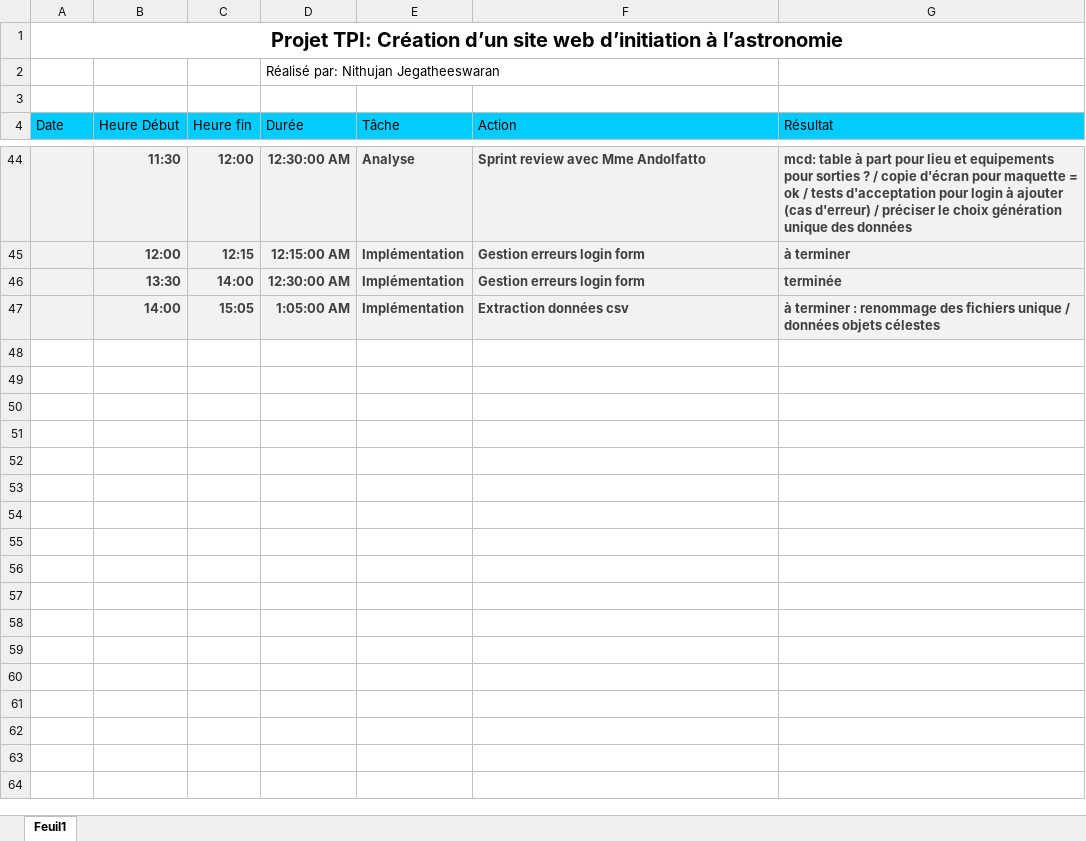
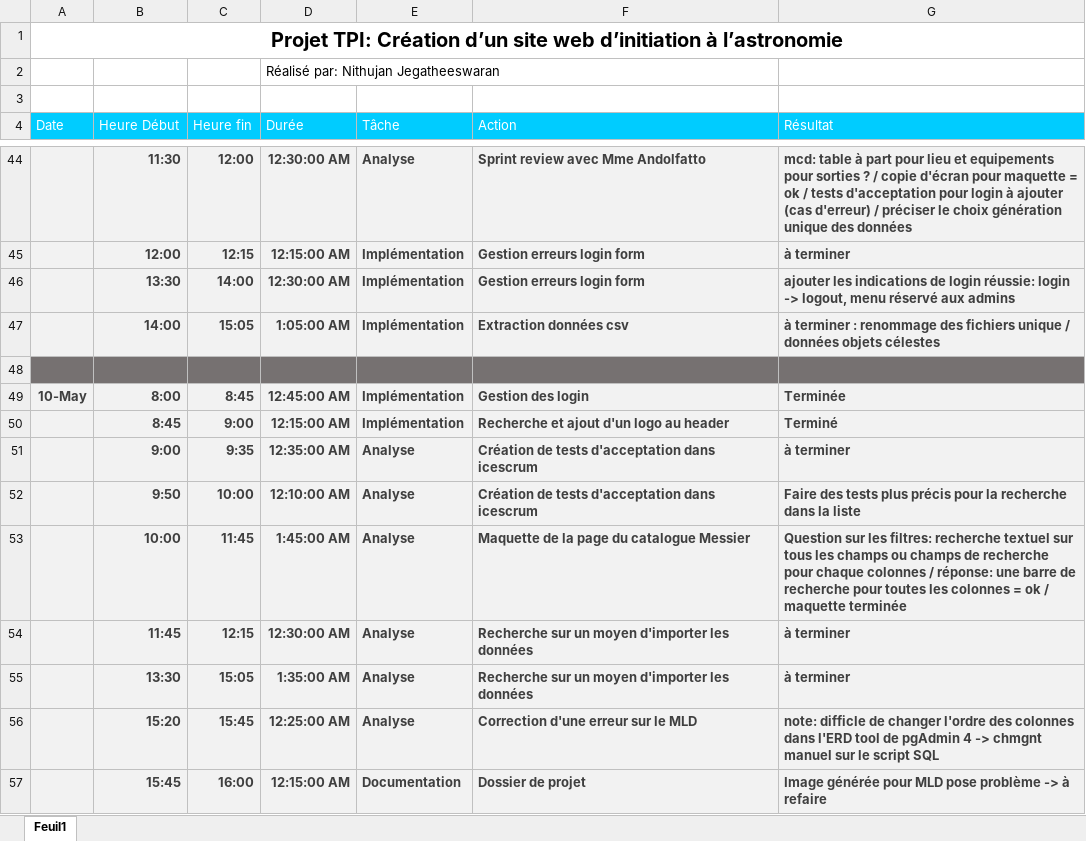
Before and after one commit to J-Nithujan/TPI-astronomie, an Excel workbook: rapports et jdt/JdT_nithujan.xlsx, sheet Feuil1, drawn as a sheet; only a part is shown, gaps mark what is left out; values as stored, in another font and other column widths than the file's, no borders; the diff names each change by its address in the sheet, - before the commit and + after, or states it on an @@ line.

Commit message:
some data files updated/created and docs

```diff
--- a/rapports et jdt/JdT_nithujan.xlsx (sheet Feuil1)
+++ b/rapports et jdt/JdT_nithujan.xlsx (sheet Feuil1)
-A4:G4 text colour: black
+A4:G4 text colour: #FFFFFF
-G46 (Résultat): terminée
+G46 (Résultat): ajouter les indications de login réussie: login -> logout, menu réservé aux admins
+row 48: (empty)
+row 49: 10-May | 8:00 | 8:45 | 12:45:00 AM | Implémentation | Gestion des login | Terminée
+row 50:  | 8:45 | 9:00 | 12:15:00 AM | Implémentation | Recherche et ajout d'un logo au header | Terminé
+row 51:  | 9:00 | 9:35 | 12:35:00 AM | Analyse | Création de tests d'acceptation dans icescrum | à terminer
+row 52:  | 9:50 | 10:00 | 12:10:00 AM | Analyse | Création de tests d'acceptation dans icescrum | Faire des tests plus précis pour la recherche dans la liste
+row 53:  | 10:00 | 11:45 | 1:45:00 AM | Analyse | Maquette de la page du catalogue Messier | Question sur les filtres: recherche textuel sur tous les champs ou champs de recherche pour chaque colonnes / réponse: une barre de recherche pour toutes les colonnes = ok / maquette terminée
+row 54:  | 11:45 | 12:15 | 12:30:00 AM | Analyse | Recherche sur un moyen d'importer les données | à terminer
+row 55:  | 13:30 | 15:05 | 1:35:00 AM | Analyse | Recherche sur un moyen d'importer les données | à terminer
+row 56:  | 15:20 | 15:45 | 12:25:00 AM | Analyse | Correction d'une erreur sur le MLD | note: difficle de changer l'ordre des colonnes dans l'ERD tool de pgAdmin 4 -> chmgnt manuel sur le script SQL
+row 57:  | 15:45 | 16:00 | 12:15:00 AM | Documentation | Dossier de projet | Image générée pour MLD pose problème -> à refaire
```
Also changed, not shown: 14 other files.
